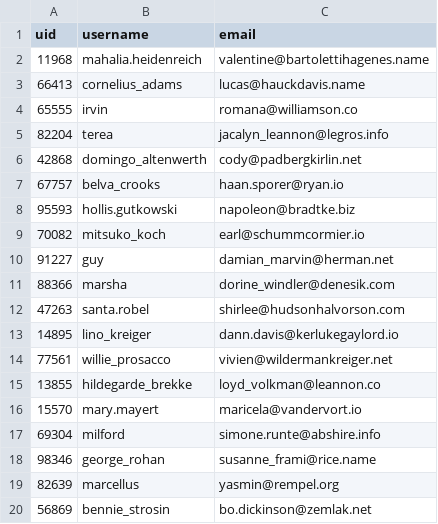
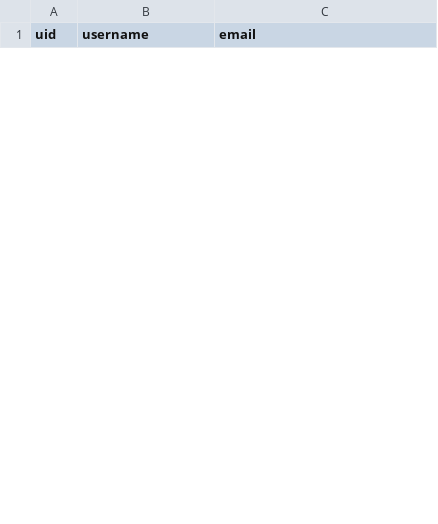
Before and after one commit to dtingg/betsy, a CSV file: db/seed_data/merchants.csv, drawn as a sheet; only a part is shown; the diff covers the shown part only.

```diff
--- a/db/seed_data/merchants.csv
+++ b/db/seed_data/merchants.csv
@@ -1,20 +1 @@
 uid,username,email
-11968,mahalia.heidenreich,valentine@bartolettihagenes.name
-66413,cornelius_adams,lucas@hauckdavis.name
-65555,irvin,romana@williamson.co
-82204,terea,jacalyn_leannon@legros.info
-42868,domingo_altenwerth,cody@padbergkirlin.net
-67757,belva_crooks,haan.sporer@ryan.io
-95593,hollis.gutkowski,napoleon@bradtke.biz
-70082,mitsuko_koch,earl@schummcormier.io
-91227,guy,damian_marvin@herman.net
-88366,marsha,dorine_windler@denesik.com
-47263,santa.robel,shirlee@hudsonhalvorson.com
-14895,lino_kreiger,dann.davis@kerlukegaylord.io
-77561,willie_prosacco,vivien@wildermankreiger.net
-13855,hildegarde_brekke,loyd_volkman@leannon.co
-15570,mary.mayert,maricela@vandervort.io
-69304,milford,simone.runte@abshire.info
-98346,george_rohan,susanne_frami@rice.name
-82639,marcellus,yasmin@rempel.org
-56869,bennie_strosin,bo.dickinson@zemlak.net
```
Also changed, not shown: 25 added rows and 6 removed rows elsewhere in this file, db/seed_data/products.csv, db/seed_data/reviews.csv, 9 other files.
